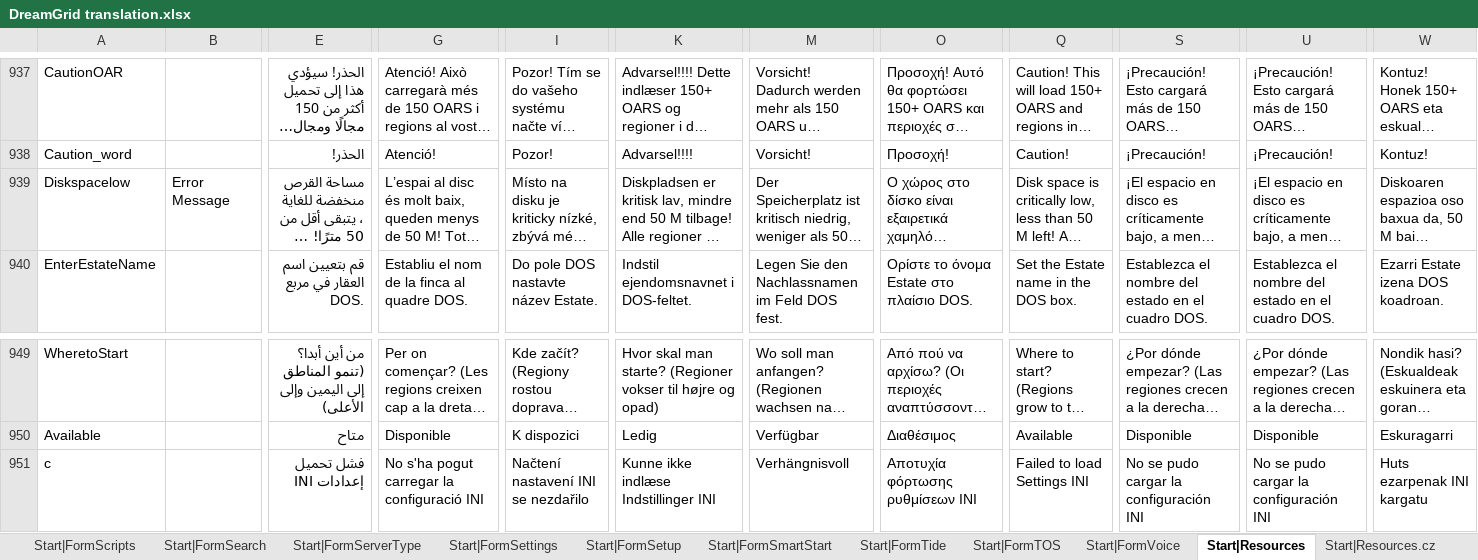
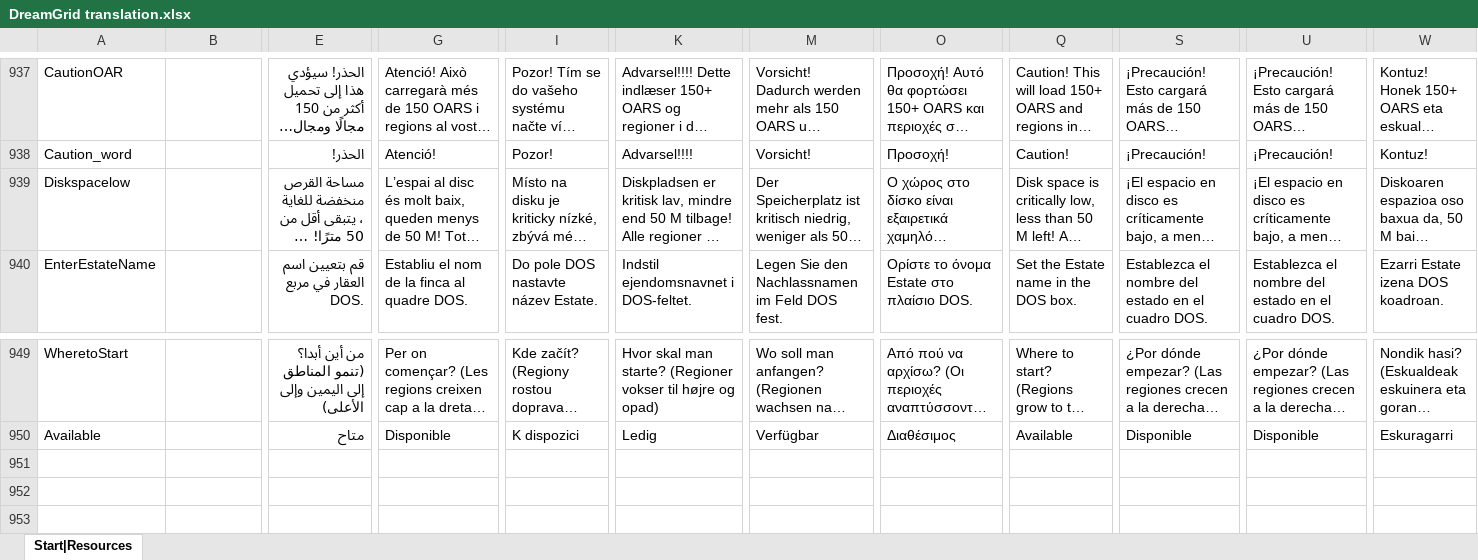
Before and after one commit to beqjanus/DreamWorld, an Excel workbook: DreamGrid translation.xlsx, sheet Start|Resources, drawn as a sheet; only a part is shown, gaps mark what is left out; long unchanged cells end in …; values as stored, in another font and other column widths than the file's, no borders; rows hold the shown columns only; the diff names each change by its address in the sheet, - before the commit and + after, or states it on an @@ line.

```diff
--- a/DreamGrid translation.xlsx (sheet Start|Resources)
+++ b/DreamGrid translation.xlsx (sheet Start|Resources)
-sheet tab: Start|FormScripts
-sheet tab: Start|FormSearch
-sheet tab: Start|FormServerType
-sheet tab: Start|FormSettings
-sheet tab: Start|FormSetup
-sheet tab: Start|FormSmartStart
-sheet tab: Start|FormTide
-sheet tab: Start|FormTOS
-sheet tab: Start|FormVoice
-sheet tab: Start|Resources.cz
-B939: Error Message
+B939: (empty)
-row 951: c |  | فشل تحميل إعدادات INI | No s'ha pogut carregar la configuració INI | Načtení nastavení INI se nezdařilo | Kunne ikke indlæse Indstillinger INI | Verhängnisvoll | Αποτυχία φόρτωσης ρυθμίσεων INI | Failed to load Settings INI | No se pudo cargar la configuración INI | No se pudo cargar la configuración INI | Huts ezarpenak INI kargatu
```
Also changed, not shown: other sheet tabs.
